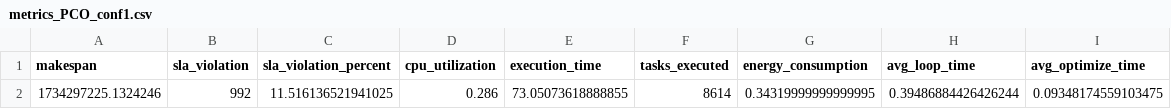
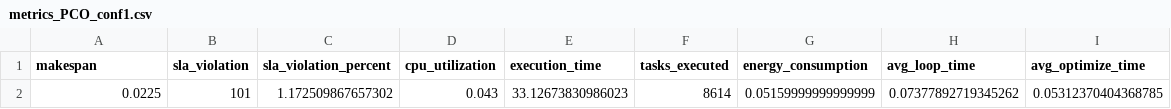
Before and after one commit to mgolfam/metahuerestic-loadbalancer, a CSV file: data/results/PCO/metrics_PCO_conf1.csv, drawn as a sheet; removed rows and columns are numbered as before the commit, all else as after; the diff names each change by its address in the sheet, - before the commit and + after, or states it on an @@ line.

```diff
--- a/data/results/PCO/metrics_PCO_conf1.csv
+++ b/data/results/PCO/metrics_PCO_conf1.csv
-row 2: 1734297225.1324246 | 992 | 11.516136521941025 | 0.286 | 73.05073618888855 | 8614 | 0.34319999999999995 | 0.39486884426426244 | 0.09348174559103475
+row 2: 0.0225 | 101 | 1.172509867657302 | 0.043 | 33.12673830986023 | 8614 | 0.05159999999999999 | 0.07377892719345262 | 0.05312370404368785
```
Also changed, not shown: data/results/GWO/metrics_GWO_conf1.csv, data/results/GWO/metrics_GWO_conf2.csv, 9 other files.
